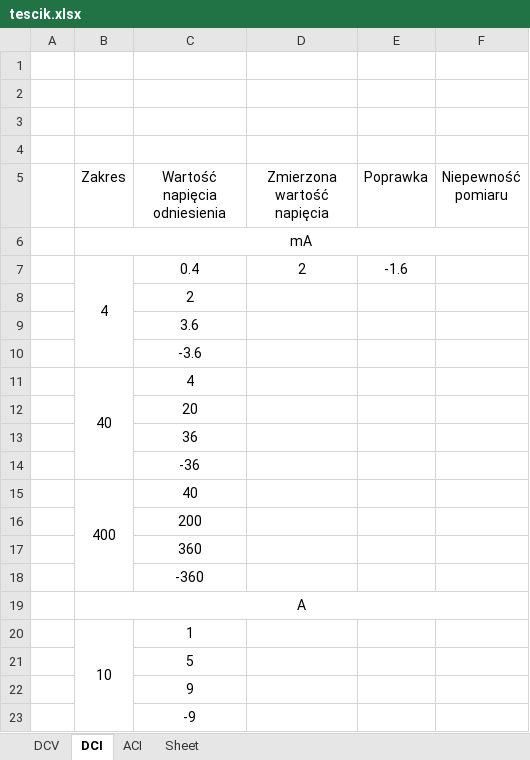
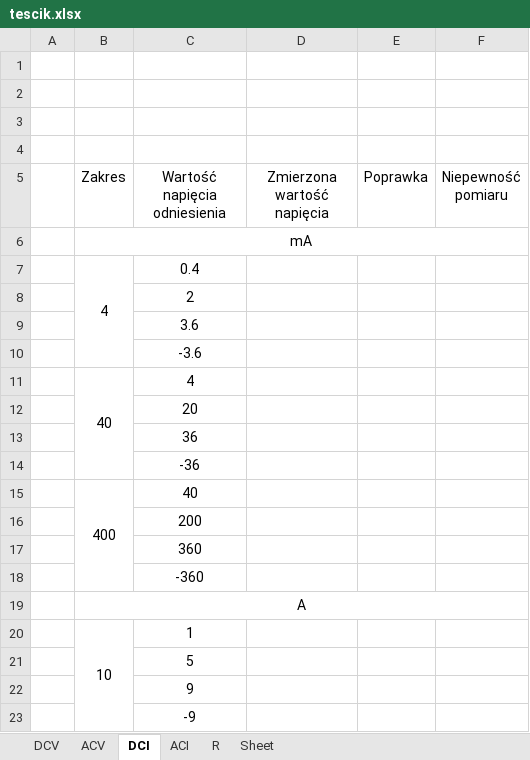
Before and after one commit to matekw26/WitasInzynierka, an Excel workbook: Modele/tescik.xlsx, sheet DCI, drawn as a sheet; values as stored, in another font and other column widths than the file's, no borders; the diff names each change by its address in the sheet, - before the commit and + after, or states it on an @@ line.

```diff
--- a/Modele/tescik.xlsx (sheet DCI)
+++ b/Modele/tescik.xlsx (sheet DCI)
+sheet tab: ACV
+sheet tab: R
-D7 (Zmierzona wartość napięcia): 2
+D7 (Zmierzona wartość napięcia): (empty)
-E7 (Poprawka): -1.6
+E7 (Poprawka): (empty)
```
Also changed, not shown: sheet ACI, sheet DCV, 1 other file.
